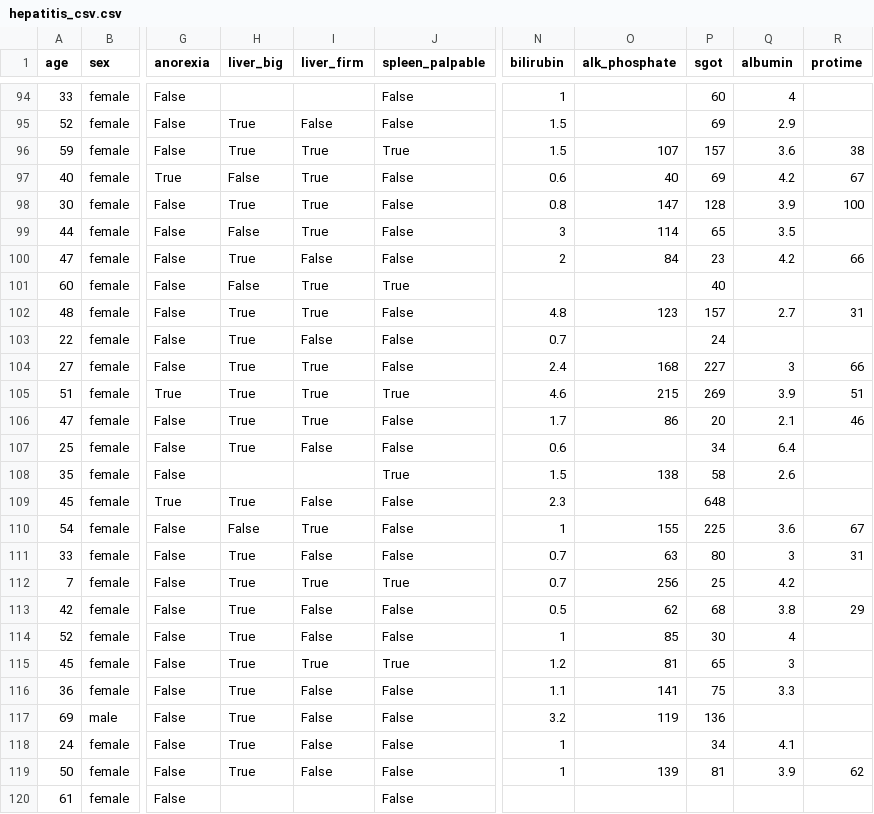
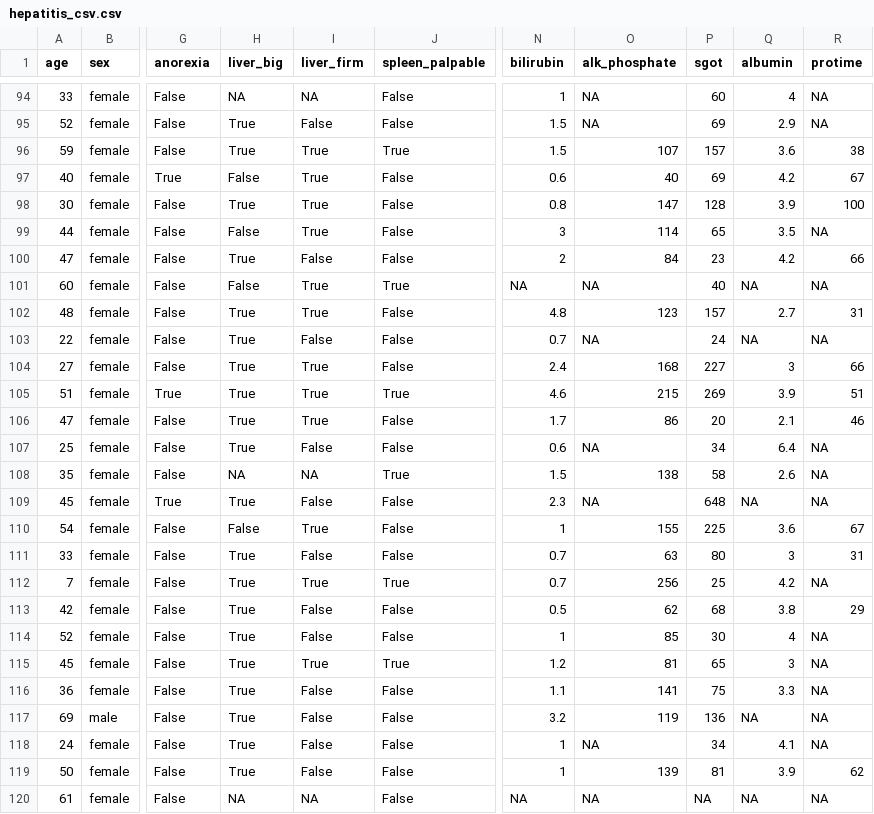
Before and after one commit to Cricabara0000/fid, a CSV file: hepatitis_csv.csv, drawn as a sheet; only a part is shown, gaps mark what is left out; the diff covers the shown part only; the diff names each change by its address in the sheet, - before the commit and + after, or states it on an @@ line.

```diff
--- a/hepatitis_csv.csv
+++ b/hepatitis_csv.csv
-H94 (liver_big): (empty)
+H94 (liver_big): NA
-I94 (liver_firm): (empty)
+I94 (liver_firm): NA
-O94:O95 (alk_phosphate): (empty)
+O94:O95 (alk_phosphate): NA
-R94:R95 (protime): (empty)
+R94:R95 (protime): NA
-R99 (protime): (empty)
+R99 (protime): NA
-N101 (bilirubin): (empty)
+N101 (bilirubin): NA
-O101 (alk_phosphate): (empty)
+O101 (alk_phosphate): NA
-Q101 (albumin): (empty)
+Q101 (albumin): NA
-R101 (protime): (empty)
+R101 (protime): NA
-O103 (alk_phosphate): (empty)
+O103 (alk_phosphate): NA
-Q103 (albumin): (empty)
+Q103 (albumin): NA
-R103 (protime): (empty)
+R103 (protime): NA
-O107 (alk_phosphate): (empty)
+O107 (alk_phosphate): NA
-R107:R109 (protime): (empty)
+R107:R109 (protime): NA
-H108 (liver_big): (empty)
+H108 (liver_big): NA
-I108 (liver_firm): (empty)
+I108 (liver_firm): NA
-O109 (alk_phosphate): (empty)
+O109 (alk_phosphate): NA
-Q109 (albumin): (empty)
+Q109 (albumin): NA
-R112 (protime): (empty)
+R112 (protime): NA
-R114:R118 (protime): (empty)
+R114:R118 (protime): NA
-Q117 (albumin): (empty)
+Q117 (albumin): NA
-O118 (alk_phosphate): (empty)
+O118 (alk_phosphate): NA
-H120 (liver_big): (empty)
+H120 (liver_big): NA
-I120 (liver_firm): (empty)
+I120 (liver_firm): NA
-N120 (bilirubin): (empty)
+N120 (bilirubin): NA
-O120 (alk_phosphate): (empty)
+O120 (alk_phosphate): NA
-P120 (sgot): (empty)
+P120 (sgot): NA
-Q120 (albumin): (empty)
+Q120 (albumin): NA
-R120 (protime): (empty)
+R120 (protime): NA
```
Also changed, not shown: 130 edited cells elsewhere in this file, 1 other file.
